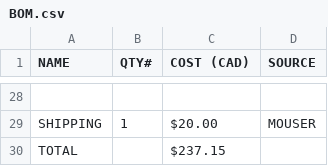
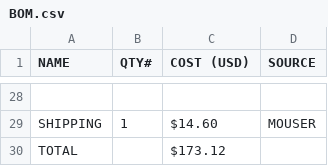
Before and after one commit to snippyrow/-816-board, a CSV file: BOM.csv, drawn as a sheet; only a part is shown, gaps mark what is left out; the diff covers the shown part only; the diff names each change by its address in the sheet, - before the commit and + after, or states it on an @@ line.

```diff
--- a/BOM.csv
+++ b/BOM.csv
-C1: COST (CAD)
+C1: COST (USD)
-C29 (COST (USD)): $20.00
+C29 (COST (USD)): $14.60
-C30 (COST (USD)): $237.15
+C30 (COST (USD)): $173.12
```
Also changed, not shown: 24 edited cells elsewhere in this file.
